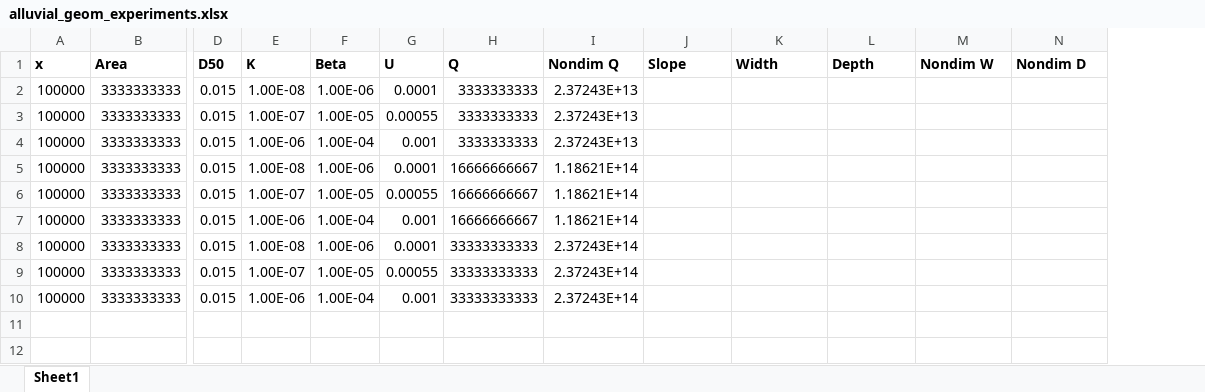
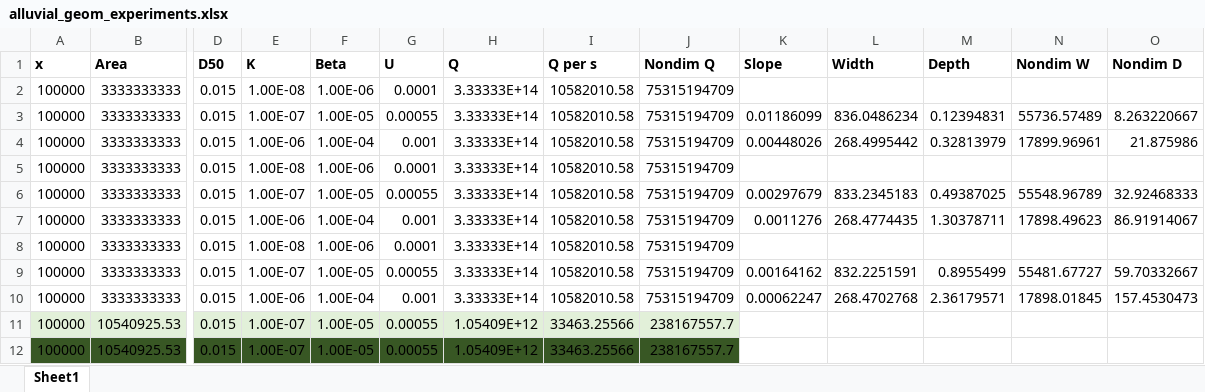
Before and after one commit to vaga3461/High-Plains, an Excel workbook: modeling headway FA22/manuscript figs/alluvial_geom_experiments.xlsx, sheet Sheet1, drawn as a sheet; only a part is shown, gaps mark what is left out; values as stored, in another font and other column widths than the file's, no borders; addresses are those after the commit; rows hold the shown columns only; the diff names each change by its address in the sheet, - before the commit and + after, or states it on an @@ line.

```diff
--- a/modeling headway FA22/manuscript figs/alluvial_geom_experiments.xlsx (sheet Sheet1)
+++ b/modeling headway FA22/manuscript figs/alluvial_geom_experiments.xlsx (sheet Sheet1)
+column I (Q per s), rows 2-10: all 10582010.58
-H2:H4 (Q): 3333333333
+H2:H4 (Q): 3.33333E+14
-J2:J4 (Nondim Q): 2.37243E+13
+J2:J4 (Nondim Q): 75315194709
-K3 (Slope): (empty)
+K3 (Slope): 0.01186099
-L3 (Width): (empty)
+L3 (Width): 836.0486234
-M3 (Depth): (empty)
+M3 (Depth): 0.12394831
-N3 (Nondim W): (empty)
+N3 (Nondim W): 55736.57489
-O3 (Nondim D): (empty)
+O3 (Nondim D): 8.263220667
-K4 (Slope): (empty)
+K4 (Slope): 0.00448026
-L4 (Width): (empty)
+L4 (Width): 268.4995442
-M4 (Depth): (empty)
+M4 (Depth): 0.32813979
-N4 (Nondim W): (empty)
+N4 (Nondim W): 17899.96961
-O4 (Nondim D): (empty)
+O4 (Nondim D): 21.875986
-H5:H7 (Q): 16666666667
+H5:H7 (Q): 3.33333E+14
-J5:J7 (Nondim Q): 1.18621E+14
+J5:J7 (Nondim Q): 75315194709
-K6 (Slope): (empty)
+K6 (Slope): 0.00297679
-L6 (Width): (empty)
+L6 (Width): 833.2345183
-M6 (Depth): (empty)
+M6 (Depth): 0.49387025
-N6 (Nondim W): (empty)
+N6 (Nondim W): 55548.96789
-O6 (Nondim D): (empty)
+O6 (Nondim D): 32.92468333
-K7 (Slope): (empty)
+K7 (Slope): 0.0011276
-L7 (Width): (empty)
+L7 (Width): 268.4774435
-M7 (Depth): (empty)
+M7 (Depth): 1.30378711
-N7 (Nondim W): (empty)
+N7 (Nondim W): 17898.49623
-O7 (Nondim D): (empty)
+O7 (Nondim D): 86.91914067
-H8:H10 (Q): 33333333333
+H8:H10 (Q): 3.33333E+14
-J8:J10 (Nondim Q): 2.37243E+14
+J8:J10 (Nondim Q): 75315194709
-K9 (Slope): (empty)
+K9 (Slope): 0.00164162
-L9 (Width): (empty)
+L9 (Width): 832.2251591
-M9 (Depth): (empty)
+M9 (Depth): 0.8955499
-N9 (Nondim W): (empty)
+N9 (Nondim W): 55481.67727
-O9 (Nondim D): (empty)
+O9 (Nondim D): 59.70332667
-K10 (Slope): (empty)
+K10 (Slope): 0.00062247
-L10 (Width): (empty)
+L10 (Width): 268.4702768
-M10 (Depth): (empty)
+M10 (Depth): 2.36179571
-N10 (Nondim W): (empty)
+N10 (Nondim W): 17898.01845
-O10 (Nondim D): (empty)
+O10 (Nondim D): 157.4530473
+row 11: 100000 | 10540925.53 | 0.015 | 1.00E-07 | 1.00E-05 | 0.00055 | 1.05409E+12 | 33463.25566 | 238167557.7
+row 12: 100000 | 10540925.53 | 0.015 | 1.00E-07 | 1.00E-05 | 0.00055 | 1.05409E+12 | 33463.25566 | 238167557.7
```
Also changed, not shown: 6 other files.
